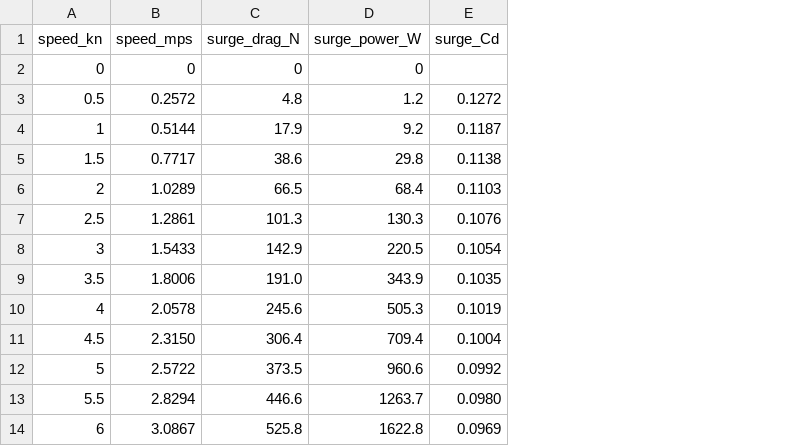
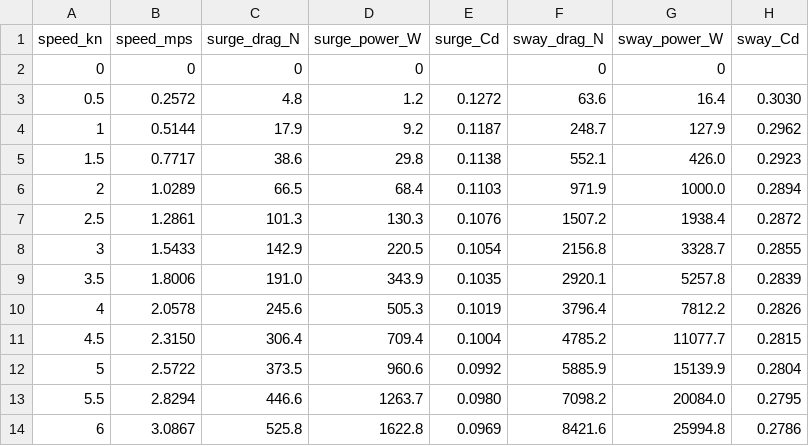
Before and after one commit to torqueNomad/AS-CFD, a CSV file: results/drag_power_table.csv, drawn as a sheet; the diff names each change by its address in the sheet, - before the commit and + after, or states it on an @@ line.

```diff
--- a/results/drag_power_table.csv
+++ b/results/drag_power_table.csv
+column F (sway_drag_N), rows 2-14: 0 | 63.6 | 248.7 | 552.1 | 971.9 | 1507.2 | 2156.8 | 2920.1 | 3796.4 | 4785.2 | 5885.9 | 7098.2 | 8421.6
+column G (sway_power_W), rows 2-14: 0 | 16.4 | 127.9 | 426.0 | 1000.0 | 1938.4 | 3328.7 | 5257.8 | 7812.2 | 11077.7 | 15139.9 | 20084.0 | 25994.8
+column H (sway_Cd), rows 3-14: 0.3030 | 0.2962 | 0.2923 | 0.2894 | 0.2872 | 0.2855 | 0.2839 | 0.2826 | 0.2815 | 0.2804 | 0.2795 | 0.2786
```
Also changed, not shown: results/runs_raw.csv, results/yplus_summary.csv, 8 other files.
